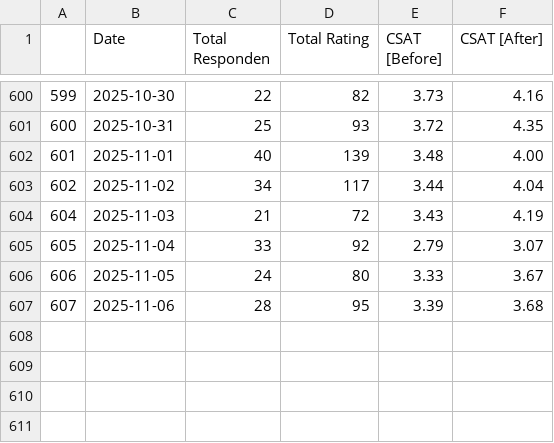
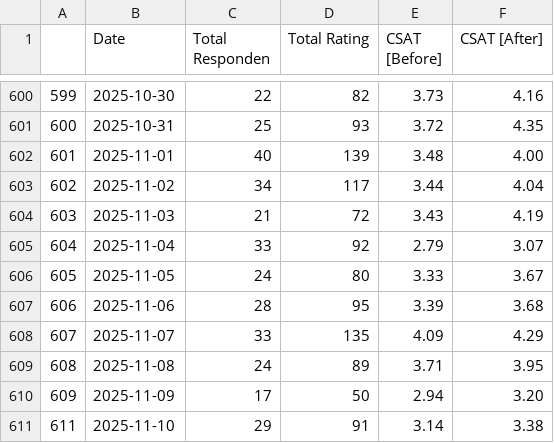
Before and after one commit to OzyPrazuganda/ai_dashboard, a CSV file: dataset_kula/csat_takeout.csv, drawn as a sheet; only a part is shown, gaps mark what is left out; the diff names each change by its address in the sheet, - before the commit and + after, or states it on an @@ line.

```diff
--- a/dataset_kula/csat_takeout.csv
+++ b/dataset_kula/csat_takeout.csv
@@ column A renumbered between rows 604 and 607 @@
+row 608: 607 | 2025-11-07 | 33 | 135 | 4.09 | 4.29
+row 609: 608 | 2025-11-08 | 24 | 89 | 3.71 | 3.95
+row 610: 609 | 2025-11-09 | 17 | 50 | 2.94 | 3.20
+row 611: 611 | 2025-11-10 | 29 | 91 | 3.14 | 3.38
```
Also changed, not shown: dataset_kula/csat_after_takeout.csv, dataset_kula/csat_before_takeout.csv, 11 other files.
